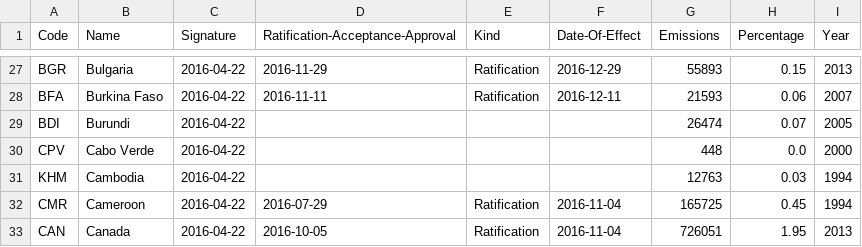
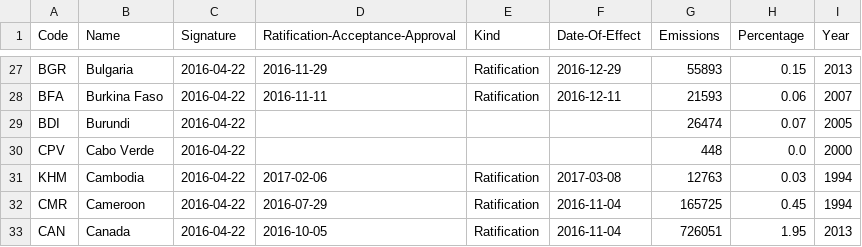
Before and after one commit to openclimatedata/paris-agreement-entry-into-force, a CSV file: data/paris-agreement-entry-into-force.csv, drawn as a sheet; only a part is shown, gaps mark what is left out.

Commit message:
Update with Cambodia

```diff
--- a/data/paris-agreement-entry-into-force.csv
+++ b/data/paris-agreement-entry-into-force.csv
@@ -30,3 +30,3 @@ BDI,Burundi,2016-04-22,,,,26474,0.07,2005
 CPV,Cabo Verde,2016-04-22,,,,448,0.0,2000
-KHM,Cambodia,2016-04-22,,,,12763,0.03,1994
+KHM,Cambodia,2016-04-22,2017-02-06,Ratification,2017-03-08,12763,0.03,1994
 CMR,Cameroon,2016-04-22,2016-07-29,Ratification,2016-11-04,165725,0.45,1994
```
